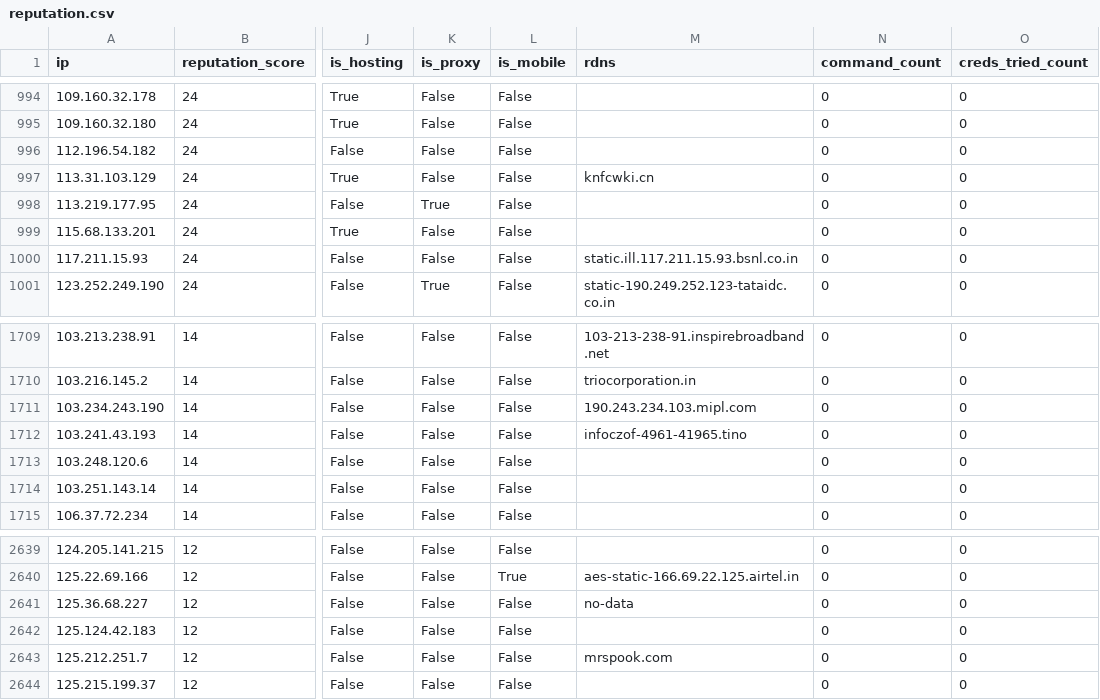
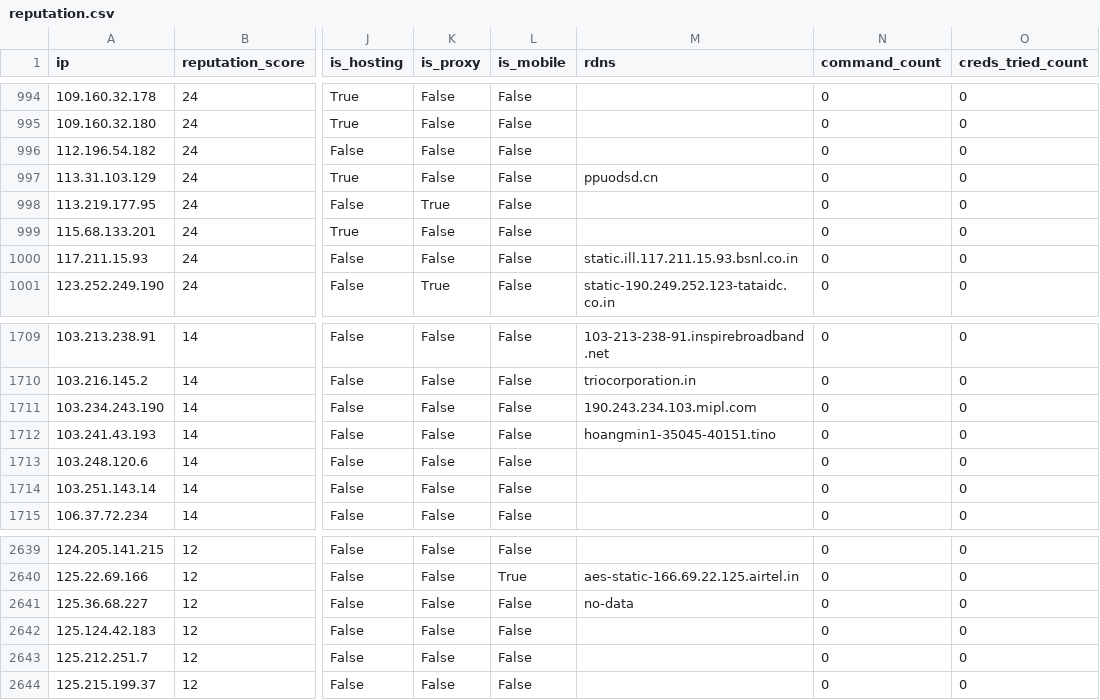
Before and after one commit to AndrewGoloida/threat-ledger, a CSV file: reputation.csv, drawn as a sheet; only a part is shown, gaps mark what is left out; the diff names each change by its address in the sheet, - before the commit and + after, or states it on an @@ line.

```diff
--- a/reputation.csv
+++ b/reputation.csv
-M997 (rdns): knfcwki.cn
+M997 (rdns): ppuodsd.cn
-M1712 (rdns): infoczof-4961-41965.tino
+M1712 (rdns): hoangmin1-35045-40151.tino
-M2643 (rdns): mrspook.com
+M2643 (rdns): (empty)
```
Also changed, not shown: 2 other files.
